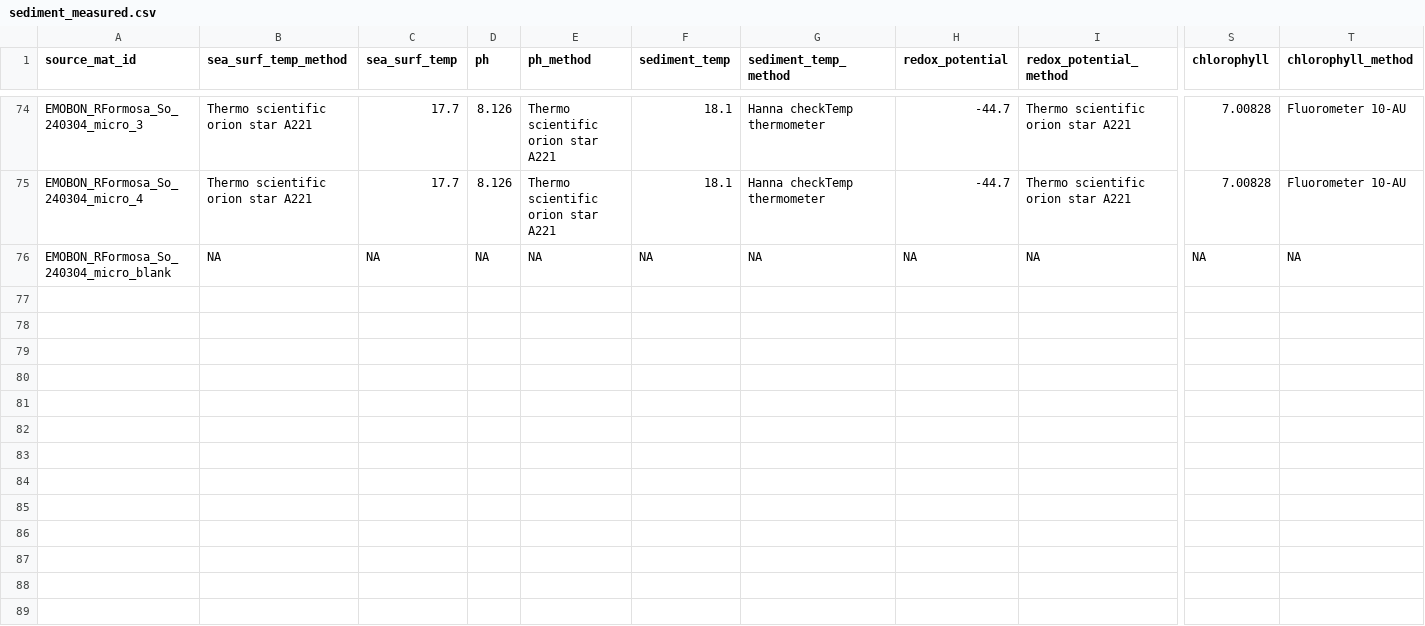
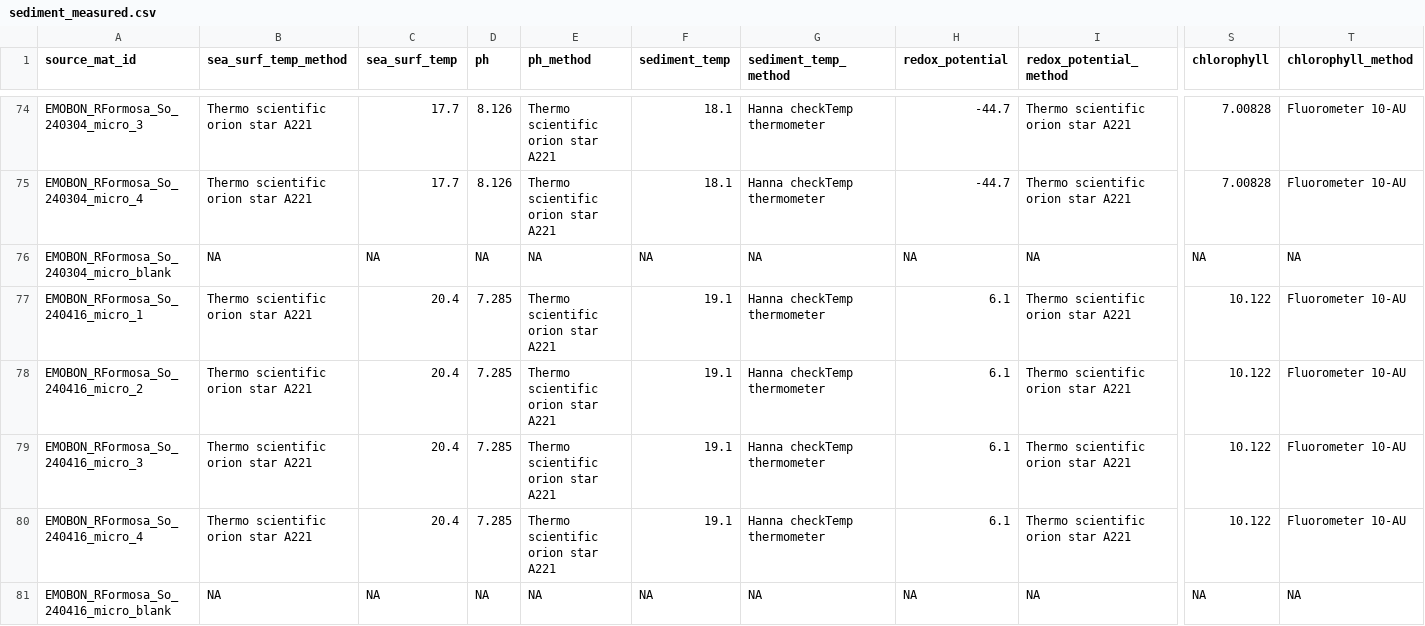
Before and after one commit to emo-bon/observatory-rformosa-crate, a CSV file: logsheets/raw/sediment_measured.csv, drawn as a sheet; only a part is shown, gaps mark what is left out; rows hold the shown columns only; the diff names each change by its address in the sheet, - before the commit and + after, or states it on an @@ line.

```diff
--- a/logsheets/raw/sediment_measured.csv
+++ b/logsheets/raw/sediment_measured.csv
+row 77: EMOBON_RFormosa_So_240416_micro_1 | Thermo scientific orion star A221 | 20.4 | 7.285 | Thermo scientific orion star A221 | 19.1 | Hanna checkTemp thermometer | 6.1 | Thermo scientific orion star A221 | 10.122 | Fluorometer 10-AU
+row 78: EMOBON_RFormosa_So_240416_micro_2 | Thermo scientific orion star A221 | 20.4 | 7.285 | Thermo scientific orion star A221 | 19.1 | Hanna checkTemp thermometer | 6.1 | Thermo scientific orion star A221 | 10.122 | Fluorometer 10-AU
+row 79: EMOBON_RFormosa_So_240416_micro_3 | Thermo scientific orion star A221 | 20.4 | 7.285 | Thermo scientific orion star A221 | 19.1 | Hanna checkTemp thermometer | 6.1 | Thermo scientific orion star A221 | 10.122 | Fluorometer 10-AU
+row 80: EMOBON_RFormosa_So_240416_micro_4 | Thermo scientific orion star A221 | 20.4 | 7.285 | Thermo scientific orion star A221 | 19.1 | Hanna checkTemp thermometer | 6.1 | Thermo scientific orion star A221 | 10.122 | Fluorometer 10-AU
+row 81: EMOBON_RFormosa_So_240416_micro_blank | NA | NA | NA | NA | NA | NA | NA | NA | NA | NA
```
Also changed, not shown: logsheets/raw/sediment_sampling.csv, logsheets/raw/water_measured.csv, 1 other file.
